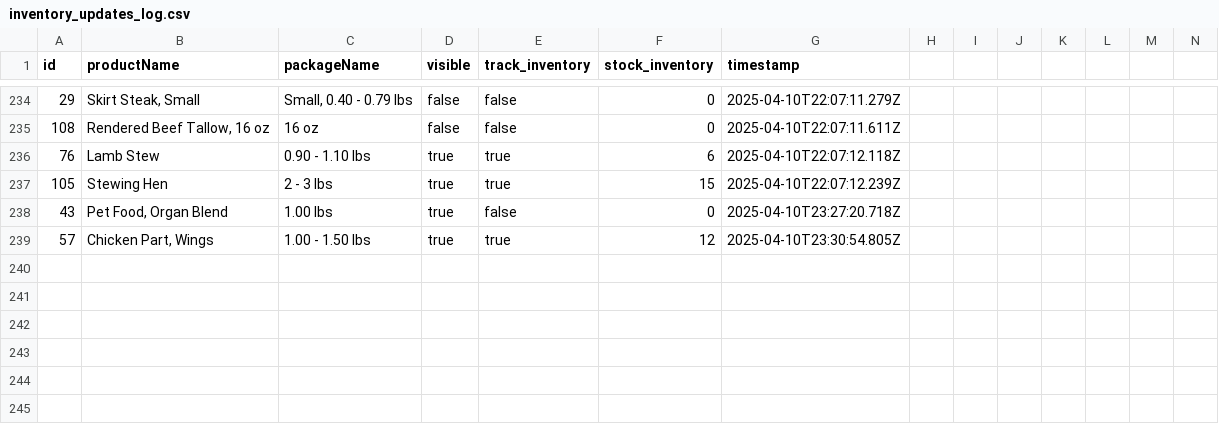
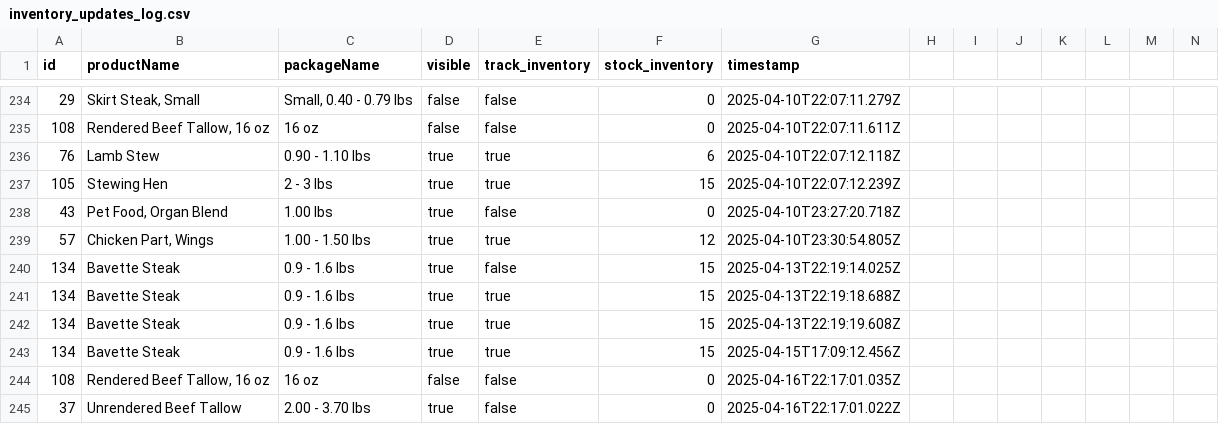
Before and after one commit to jdeck88/dff, a CSV file: docs/inventory_updates_log.csv, drawn as a sheet; only a part is shown, gaps mark what is left out; rows hold the shown columns only; the diff names each change by its address in the sheet, - before the commit and + after, or states it on an @@ line.

Commit message:
Updating inventory_updates_log

```diff
--- a/docs/inventory_updates_log.csv
+++ b/docs/inventory_updates_log.csv
+row 240: 134 | Bavette Steak | 0.9 - 1.6 lbs | true | false | 15 | 2025-04-13T22:19:14.025Z
+row 241: 134 | Bavette Steak | 0.9 - 1.6 lbs | true | true | 15 | 2025-04-13T22:19:18.688Z
+row 242: 134 | Bavette Steak | 0.9 - 1.6 lbs | true | true | 15 | 2025-04-13T22:19:19.608Z
+row 243: 134 | Bavette Steak | 0.9 - 1.6 lbs | true | true | 15 | 2025-04-15T17:09:12.456Z
+row 244: 108 | Rendered Beef Tallow, 16 oz | 16 oz | false | false | 0 | 2025-04-16T22:17:01.035Z
+row 245: 37 | Unrendered Beef Tallow | 2.00 - 3.70 lbs | true | false | 0 | 2025-04-16T22:17:01.022Z
```
